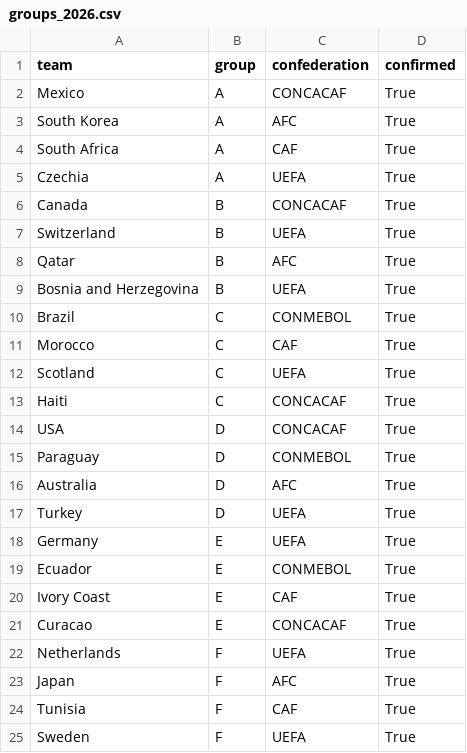
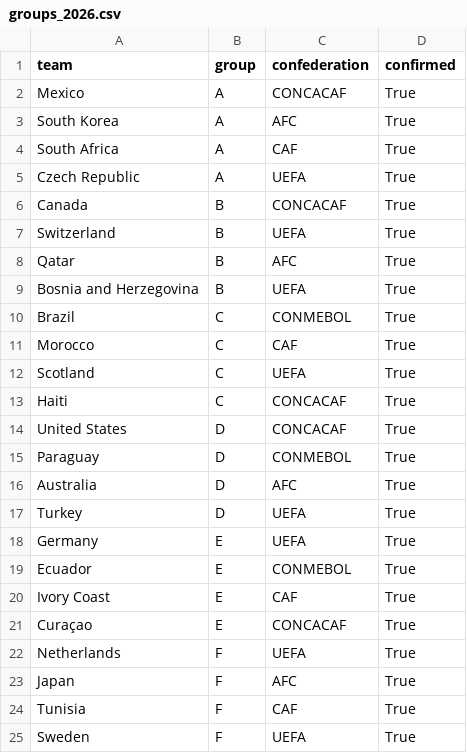
Before and after one commit to kiru-12/wc-predictor-2026, a CSV file: data/external/groups_2026.csv, drawn as a sheet; only a part is shown.

```diff
--- a/data/external/groups_2026.csv
+++ b/data/external/groups_2026.csv
@@ -4,3 +4,3 @@ South Korea,A,AFC,True
 South Africa,A,CAF,True
-Czechia,A,UEFA,True
+Czech Republic,A,UEFA,True
 Canada,B,CONCACAF,True
@@ -13,3 +13,3 @@ Scotland,C,UEFA,True
 Haiti,C,CONCACAF,True
-USA,D,CONCACAF,True
+United States,D,CONCACAF,True
 Paraguay,D,CONMEBOL,True
@@ -20,3 +20,3 @@ Ecuador,E,CONMEBOL,True
 Ivory Coast,E,CAF,True
-Curacao,E,CONCACAF,True
+Curaçao,E,CONCACAF,True
 Netherlands,F,UEFA,True
```
Also changed, not shown: data/external/team_context_2026.csv, 31 other files.
